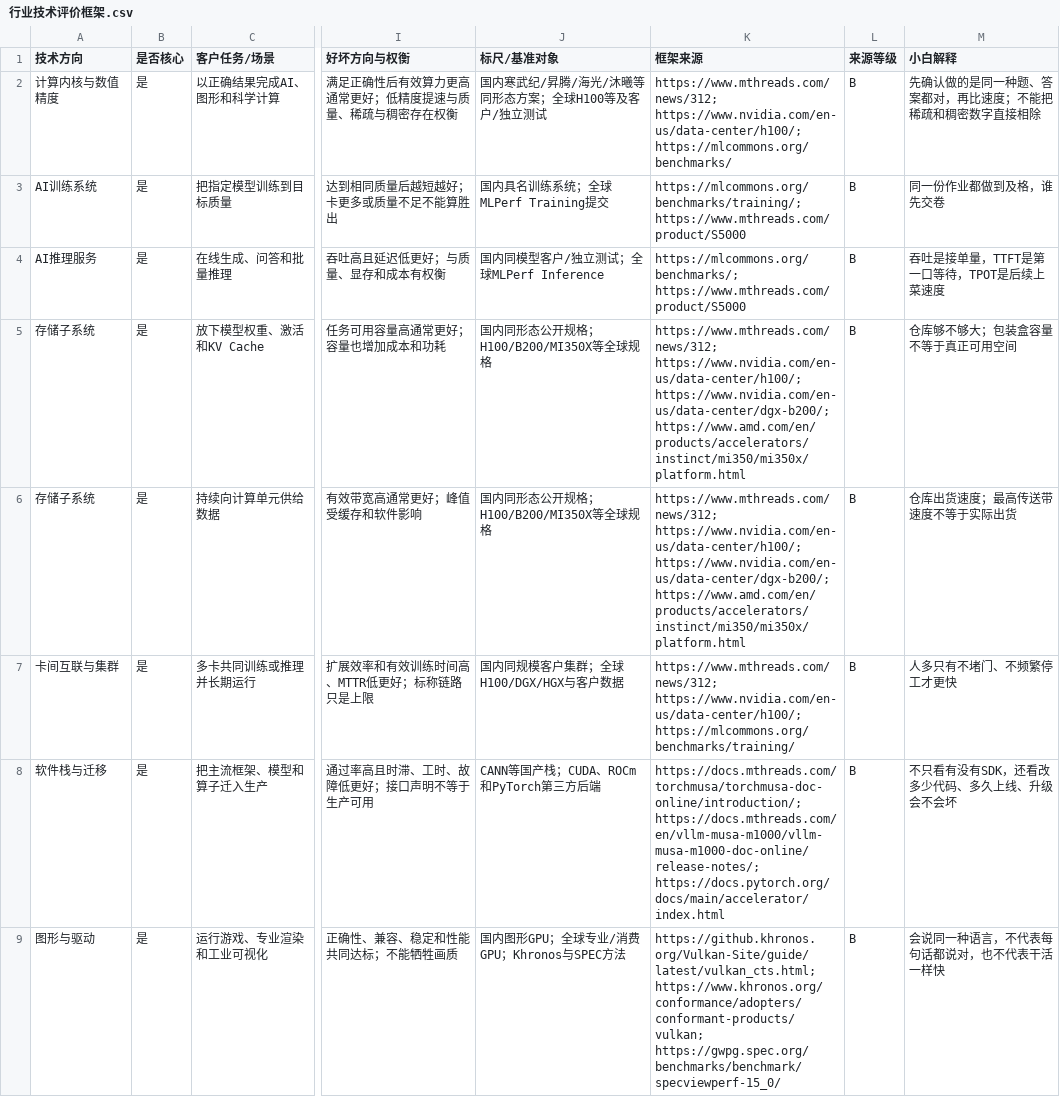
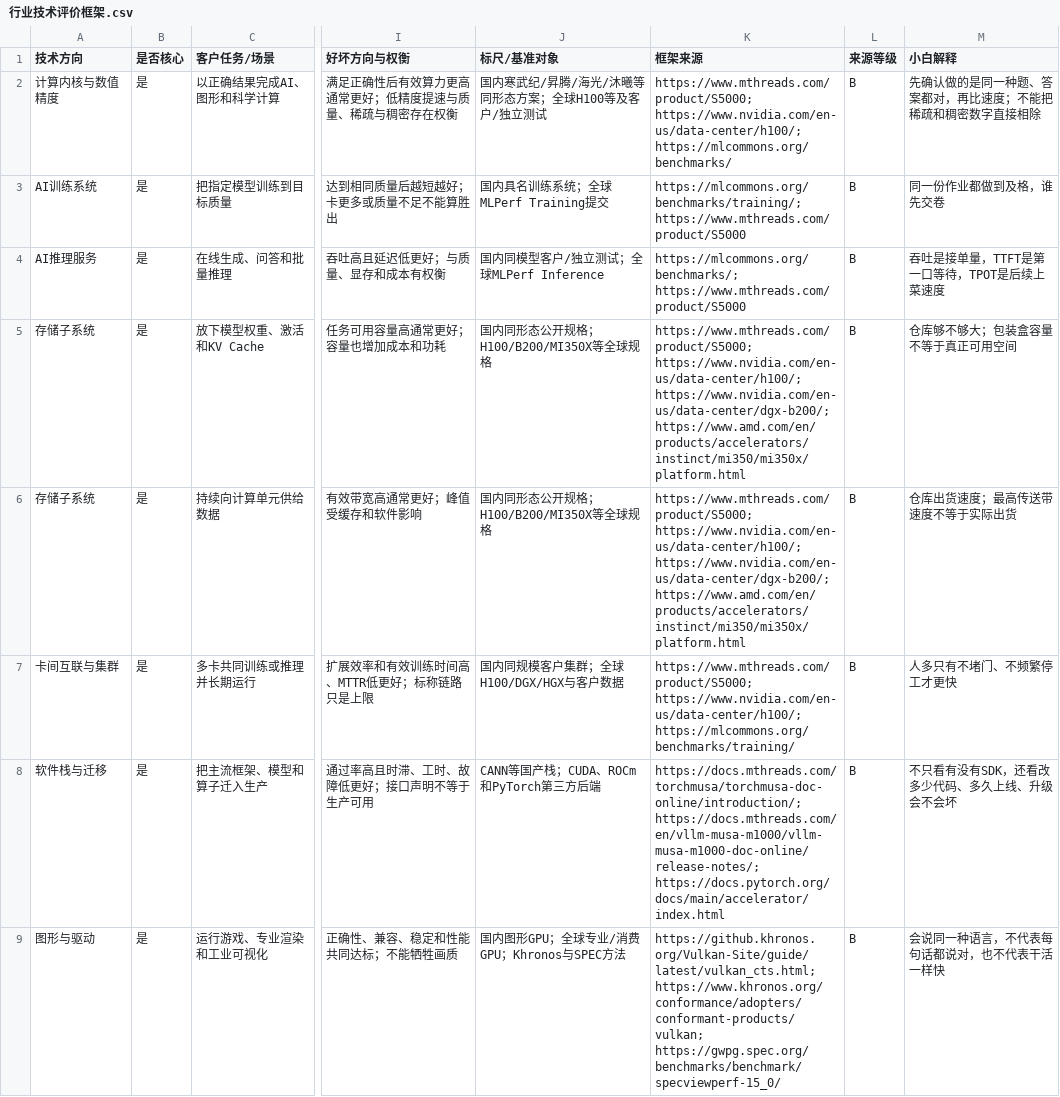
Before and after one commit to teazean/invest-research-site, a CSV file: site/research/公司研究/摩尔线程（688795.SH）调研/csv/行业技术评价框架.csv, drawn as a sheet; only a part is shown, gaps mark what is left out; the diff covers the shown part only; the diff names each change by its address in the sheet, - before the commit and + after, or states it on an @@ line.

```diff
--- a/site/research/公司研究/摩尔线程（688795.SH）调研/csv/行业技术评价框架.csv
+++ b/site/research/公司研究/摩尔线程（688795.SH）调研/csv/行业技术评价框架.csv
-K2 (框架来源): https://www.mthreads.com/news/312; https://www.nvidia.com/en-us/data-center/h100/; https://mlcommons.org/benchmarks/
+K2 (框架来源): https://www.mthreads.com/product/S5000; https://www.nvidia.com/en-us/data-center/h100/; https://mlcommons.org/benchmarks/
-K5:K6 (框架来源): https://www.mthreads.com/news/312; https://www.nvidia.com/en-us/data-center/h100/; https://www.nvidia.com/en-us/data-center/dgx-b200/;…
+K5:K6 (框架来源): https://www.mthreads.com/product/S5000; https://www.nvidia.com/en-us/data-center/h100/; https://www.nvidia.com/en-us/data-center/dgx-b200/;…
-K7 (框架来源): https://www.mthreads.com/news/312; https://www.nvidia.com/en-us/data-center/h100/; https://mlcommons.org/benchmarks/training/
+K7 (框架来源): https://www.mthreads.com/product/S5000; https://www.nvidia.com/en-us/data-center/h100/; https://mlcommons.org/benchmarks/training/
```
Also changed, not shown: 14 edited cells elsewhere in this file, site/research/公司研究/寒武纪（688256.SH）调研/csv/产品代际路线图.csv, site/research/公司研究/寒武纪（688256.SH）调研/csv/技术水位矩阵.csv, 30 other files.
